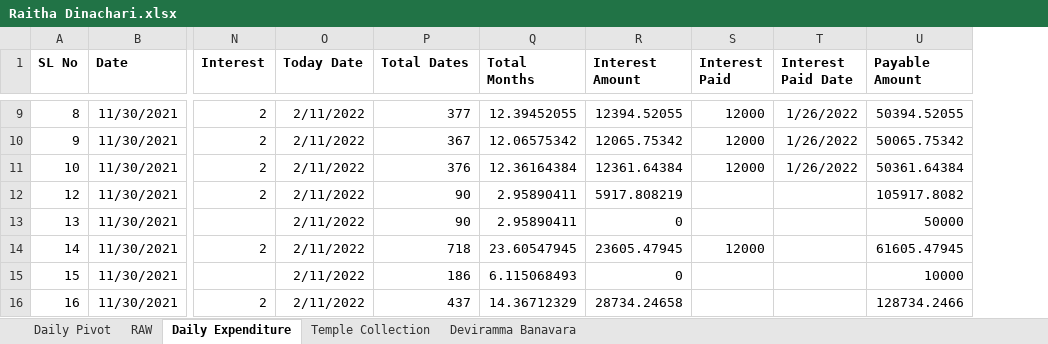
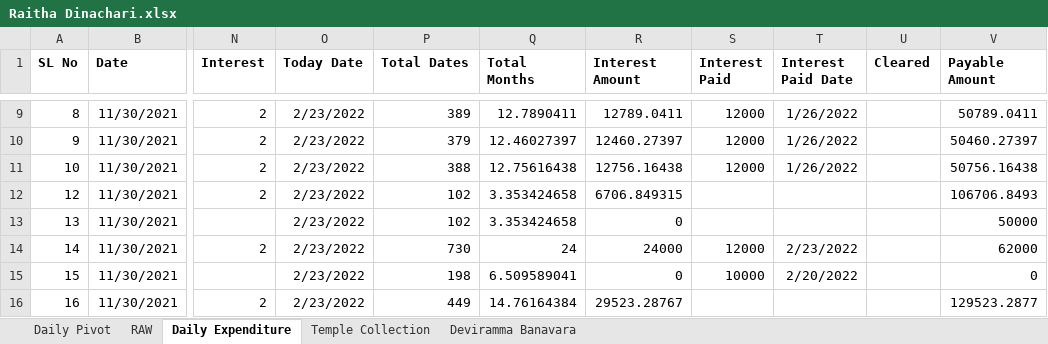
Before and after one commit to APP94815-ec-br/RaithaDinachari, an Excel workbook: Raitha Dinachari.xlsx, sheet Daily Expenditure, drawn as a sheet; only a part is shown, gaps mark what is left out; values as stored, in another font and other column widths than the file's, no borders; addresses are those after the commit; the diff covers the shown part only; the diff names each change by its address in the sheet, - before the commit and + after, or states it on an @@ line.

Commit message:
Add files via upload

```diff
--- a/Raitha Dinachari.xlsx (sheet Daily Expenditure)
+++ b/Raitha Dinachari.xlsx (sheet Daily Expenditure)
+column U (Cleared), empty
-O9:O16 (Today Date): 2/11/2022
+O9:O16 (Today Date): 2/23/2022
-P9 (Total Dates): 377
+P9 (Total Dates): 389
-Q9 (Total Months): 12.39452055
+Q9 (Total Months): 12.7890411
-R9 (Interest Amount): 12394.52055
+R9 (Interest Amount): 12789.0411
-V9 (Payable Amount): 50394.52055
+V9 (Payable Amount): 50789.0411
-P10 (Total Dates): 367
+P10 (Total Dates): 379
-Q10 (Total Months): 12.06575342
+Q10 (Total Months): 12.46027397
-R10 (Interest Amount): 12065.75342
+R10 (Interest Amount): 12460.27397
-V10 (Payable Amount): 50065.75342
+V10 (Payable Amount): 50460.27397
-P11 (Total Dates): 376
+P11 (Total Dates): 388
-Q11 (Total Months): 12.36164384
+Q11 (Total Months): 12.75616438
-R11 (Interest Amount): 12361.64384
+R11 (Interest Amount): 12756.16438
-V11 (Payable Amount): 50361.64384
+V11 (Payable Amount): 50756.16438
-P12:P13 (Total Dates): 90
+P12:P13 (Total Dates): 102
-Q12:Q13 (Total Months): 2.95890411
+Q12:Q13 (Total Months): 3.353424658
-R12 (Interest Amount): 5917.808219
+R12 (Interest Amount): 6706.849315
-V12 (Payable Amount): 105917.8082
+V12 (Payable Amount): 106706.8493
-P14 (Total Dates): 718
+P14 (Total Dates): 730
-Q14 (Total Months): 23.60547945
+Q14 (Total Months): 24
-R14 (Interest Amount): 23605.47945
+R14 (Interest Amount): 24000
-T14 (Interest Paid Date): (empty)
+T14 (Interest Paid Date): 2/23/2022
-V14 (Payable Amount): 61605.47945
+V14 (Payable Amount): 62000
-P15 (Total Dates): 186
+P15 (Total Dates): 198
-Q15 (Total Months): 6.115068493
+Q15 (Total Months): 6.509589041
-S15 (Interest Paid): (empty)
+S15 (Interest Paid): 10000
-T15 (Interest Paid Date): (empty)
+T15 (Interest Paid Date): 2/20/2022
-V15 (Payable Amount): 10000
+V15 (Payable Amount): 0
-P16 (Total Dates): 437
+P16 (Total Dates): 449
-Q16 (Total Months): 14.36712329
+Q16 (Total Months): 14.76164384
-R16 (Interest Amount): 28734.24658
+R16 (Interest Amount): 29523.28767
-V16 (Payable Amount): 128734.2466
+V16 (Payable Amount): 129523.2877
```
Also changed, not shown: 2 added rows, 2 removed rows and 93 edited cells elsewhere in this sheet, sheet Daily Pivot, sheet RAW, formulas that keep their value, hidden cells.
